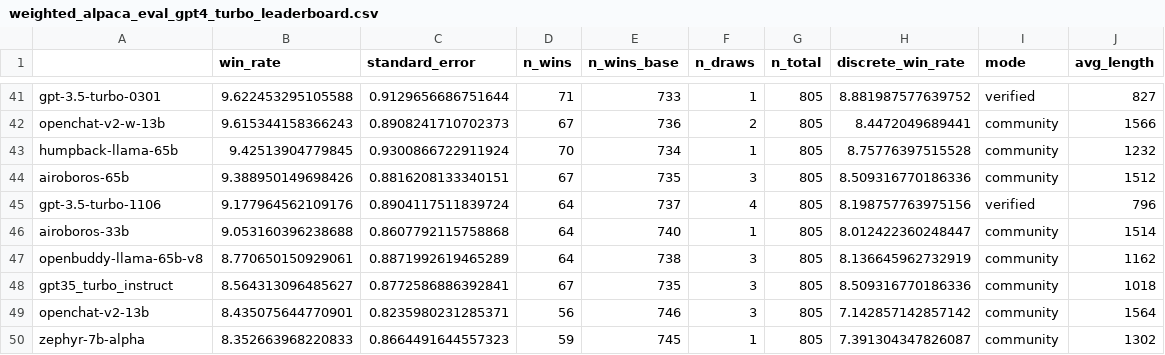
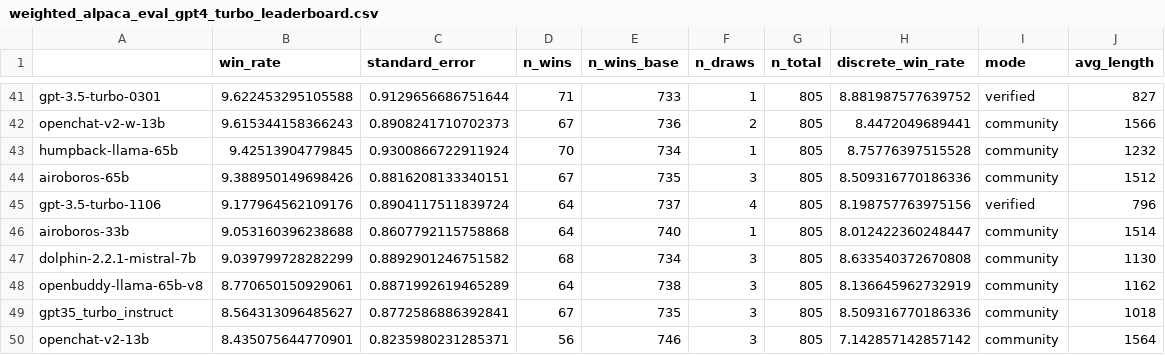
Before and after one commit to tatsu-lab/alpaca_eval, a CSV file: src/alpaca_eval/leaderboards/data_AlpacaEval_2/weighted_alpaca_eval_gpt4_turbo_leaderboard.csv, drawn as a sheet; only a part is shown, gaps mark what is left out; the shorter side is filled out with more unchanged rows.

Commit message:
add dolphin

```diff
--- a/src/alpaca_eval/leaderboards/data_AlpacaEval_2/weighted_alpaca_eval_gpt4_turbo_leaderboard.csv
+++ b/src/alpaca_eval/leaderboards/data_AlpacaEval_2/weighted_alpaca_eval_gpt4_turbo_leaderboard.csv
@@ -46,2 +46,3 @@ gpt-3.5-turbo-1106,9.177964562109176,0.8904117511839724,64,737,4,805,8.198757763
 airoboros-33b,9.053160396238688,0.8607792115758868,64,740,1,805,8.012422360248447,community,1514
+dolphin-2.2.1-mistral-7b,9.039799728282299,0.8892901246751582,68,734,3,805,8.633540372670808,community,1130
 openbuddy-llama-65b-v8,8.770650150929061,0.8871992619465289,64,738,3,805,8.136645962732919,community,1162
```
Also changed, not shown: 3 other files.
